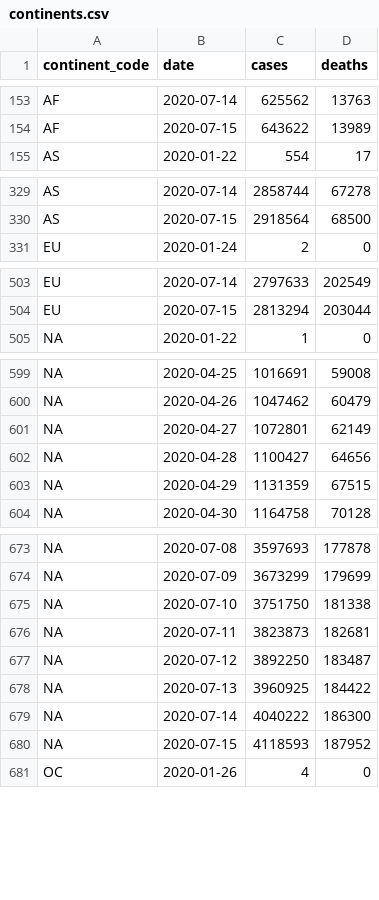
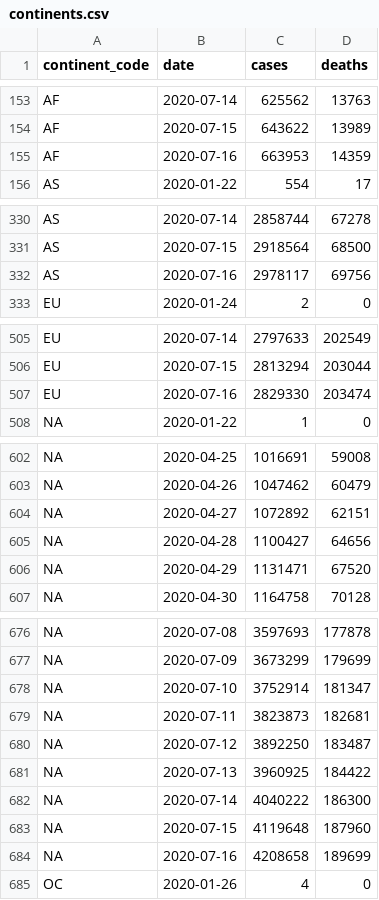
Before and after one commit to covid-open-data/xform-casecount-jhu, a CSV file: output/continents.csv, drawn as a sheet; only a part is shown, gaps mark what is left out; the diff covers the shown part only.

```diff
--- a/output/continents.csv
+++ b/output/continents.csv
@@ -154,2 +154,3 @@ AF,2020-07-14,625562,13763
 AF,2020-07-15,643622,13989
+AF,2020-07-16,663953,14359
 AS,2020-01-22,554,17
@@ -330,2 +331,3 @@ AS,2020-07-14,2858744,67278
 AS,2020-07-15,2918564,68500
+AS,2020-07-16,2978117,69756
 EU,2020-01-24,2,0
@@ -504,2 +506,3 @@ EU,2020-07-14,2797633,202549
 EU,2020-07-15,2813294,203044
+EU,2020-07-16,2829330,203474
 "NA",2020-01-22,1,0
@@ -600,5 +603,5 @@ EU,2020-07-15,2813294,203044
 "NA",2020-04-26,1047462,60479
-"NA",2020-04-27,1072801,62149
+"NA",2020-04-27,1072892,62151
 "NA",2020-04-28,1100427,64656
-"NA",2020-04-29,1131359,67515
+"NA",2020-04-29,1131471,67520
 "NA",2020-04-30,1164758,70128
@@ -674,3 +677,3 @@ EU,2020-07-15,2813294,203044
 "NA",2020-07-09,3673299,179699
-"NA",2020-07-10,3751750,181338
+"NA",2020-07-10,3752914,181347
 "NA",2020-07-11,3823873,182681
@@ -679,3 +682,4 @@ EU,2020-07-15,2813294,203044
 "NA",2020-07-14,4040222,186300
-"NA",2020-07-15,4118593,187952
+"NA",2020-07-15,4119648,187960
+"NA",2020-07-16,4208658,189699
 OC,2020-01-26,4,0
```
Also changed, not shown: 2 added rows and 10 edited cells elsewhere in this file, output/admin0/all.csv, output/global.csv, 1 other file.
